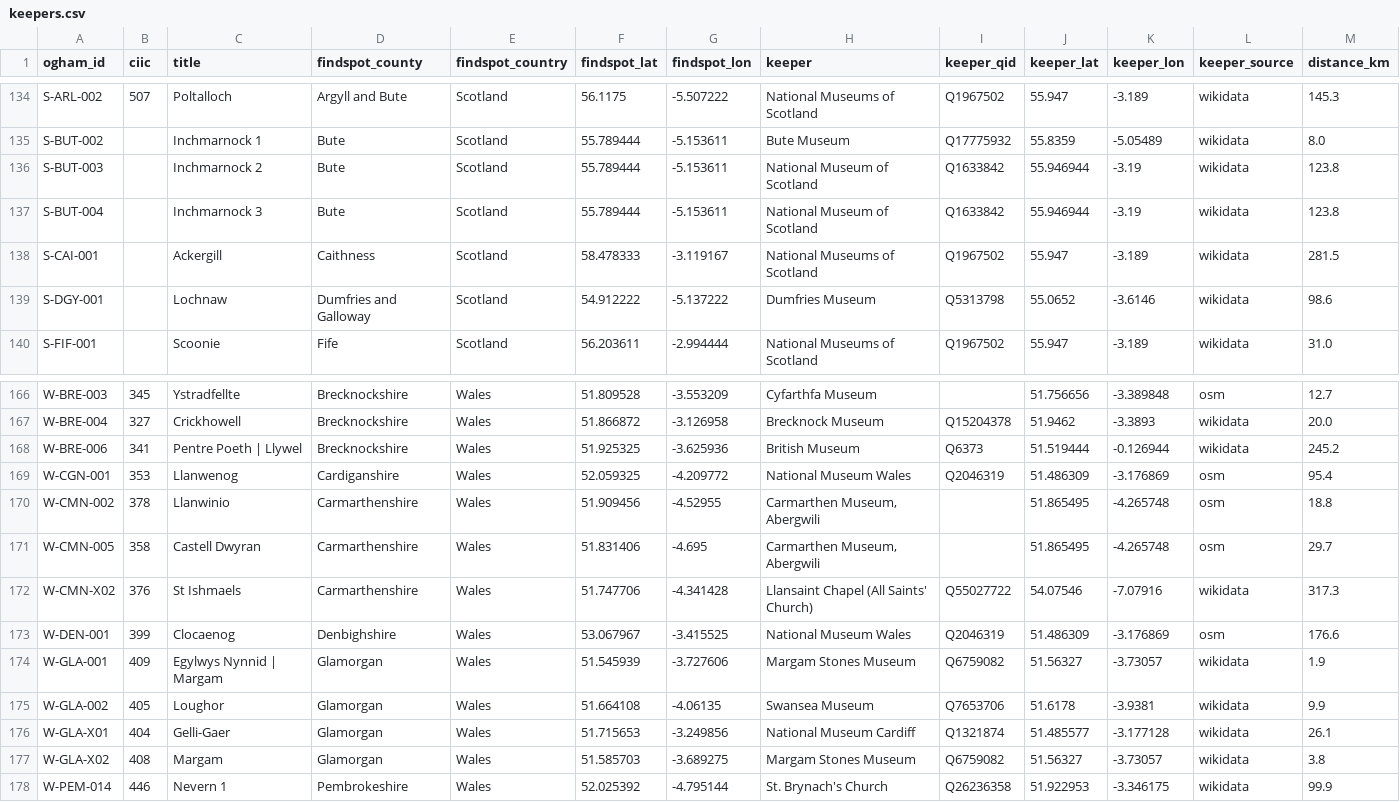
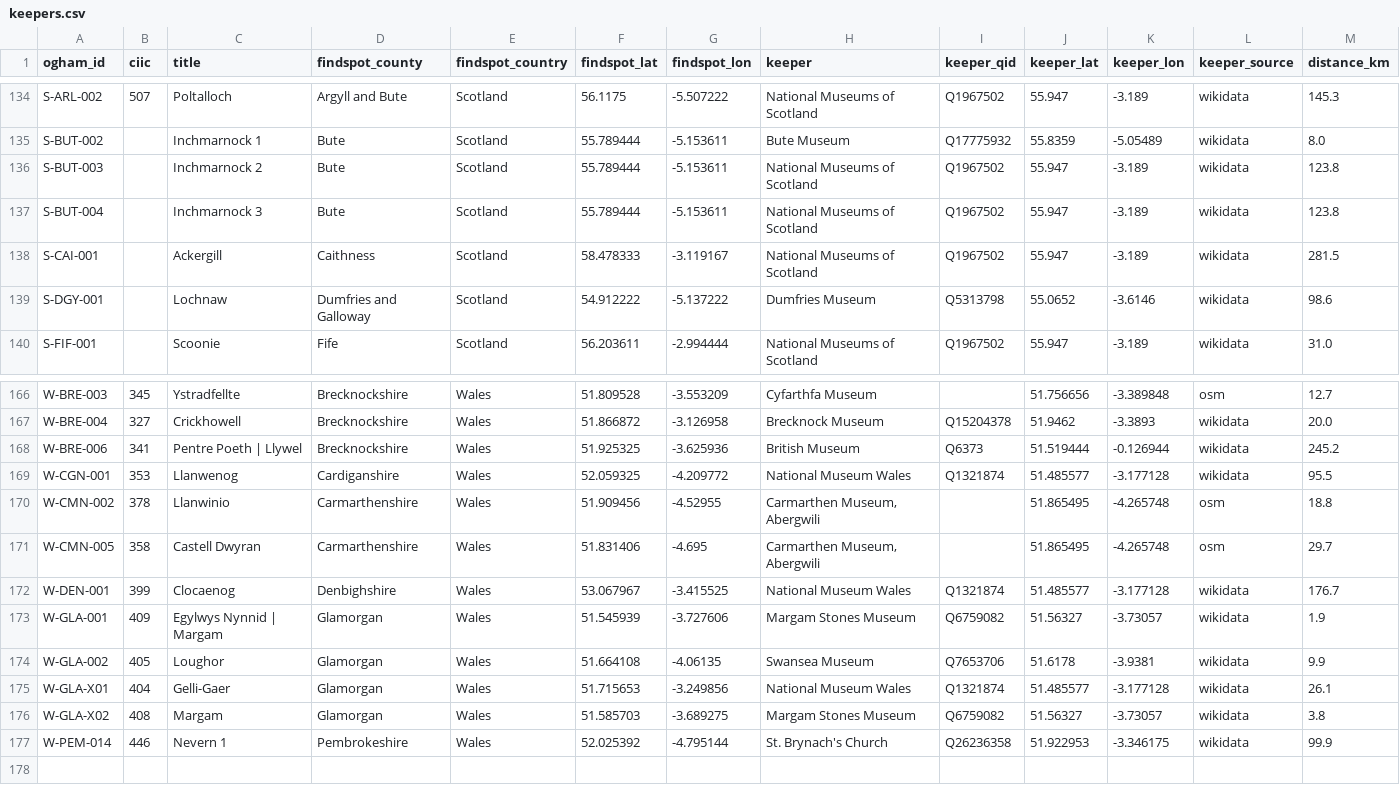
Before and after one commit to LinkedOpenOgham/tei--epidoc-crosswalk, a CSV file: docs/keepers.csv, drawn as a sheet; only a part is shown, gaps mark what is left out.

```diff
--- a/docs/keepers.csv
+++ b/docs/keepers.csv
@@ -135,4 +135,4 @@ S-ARL-002,507,Poltalloch,Argyll and Bute,Scotland,56.1175,-5.507222,National Mus
 S-BUT-002,,Inchmarnock 1,Bute,Scotland,55.789444,-5.153611,Bute Museum,Q17775932,55.8359,-5.05489,wikidata,8.0
-S-BUT-003,,Inchmarnock 2,Bute,Scotland,55.789444,-5.153611,National Museum of Scotland,Q1633842,55.946944,-3.19,wikidata,123.8
-S-BUT-004,,Inchmarnock 3,Bute,Scotland,55.789444,-5.153611,National Museum of Scotland,Q1633842,55.946944,-3.19,wikidata,123.8
+S-BUT-003,,Inchmarnock 2,Bute,Scotland,55.789444,-5.153611,National Museums of Scotland,Q1967502,55.947,-3.189,wikidata,123.8
+S-BUT-004,,Inchmarnock 3,Bute,Scotland,55.789444,-5.153611,National Museums of Scotland,Q1967502,55.947,-3.189,wikidata,123.8
 S-CAI-001,,Ackergill,Caithness,Scotland,58.478333,-3.119167,National Museums of Scotland,Q1967502,55.947,-3.189,wikidata,281.5
@@ -168,10 +168,9 @@ W-BRE-004,327,Crickhowell,Brecknockshire,Wales,51.866872,-3.126958,Brecknock Mus
 W-BRE-006,341,Pentre Poeth | Llywel,Brecknockshire,Wales,51.925325,-3.625936,British Museum,Q6373,51.519444,-0.126944,wikidata,245.2
-W-CGN-001,353,Llanwenog,Cardiganshire,Wales,52.059325,-4.209772,National Museum Wales,Q2046319,51.486309,-3.176869,osm,95.4
+W-CGN-001,353,Llanwenog,Cardiganshire,Wales,52.059325,-4.209772,National Museum Wales,Q1321874,51.485577,-3.177128,wikidata,95.5
 W-CMN-002,378,Llanwinio,Carmarthenshire,Wales,51.909456,-4.52955,"Carmarthen Museum, Abergwili",,51.865495,-4.265748,osm,18.8
 W-CMN-005,358,Castell Dwyran,Carmarthenshire,Wales,51.831406,-4.695,"Carmarthen Museum, Abergwili",,51.865495,-4.265748,osm,29.7
-W-CMN-X02,376,St Ishmaels,Carmarthenshire,Wales,51.747706,-4.341428,Llansaint Chapel (All Saints' Church),Q55027722,54.07546,-7.07916,wikidata,317.3
-W-DEN-001,399,Clocaenog,Denbighshire,Wales,53.067967,-3.415525,National Museum Wales,Q2046319,51.486309,-3.176869,osm,176.6
+W-DEN-001,399,Clocaenog,Denbighshire,Wales,53.067967,-3.415525,National Museum Wales,Q1321874,51.485577,-3.177128,wikidata,176.7
 W-GLA-001,409,Egylwys Nynnid | Margam,Glamorgan,Wales,51.545939,-3.727606,Margam Stones Museum,Q6759082,51.56327,-3.73057,wikidata,1.9
 W-GLA-002,405,Loughor,Glamorgan,Wales,51.664108,-4.06135,Swansea Museum,Q7653706,51.6178,-3.9381,wikidata,9.9
-W-GLA-X01,404,Gelli-Gaer,Glamorgan,Wales,51.715653,-3.249856,National Museum Cardiff,Q1321874,51.485577,-3.177128,wikidata,26.1
+W-GLA-X01,404,Gelli-Gaer,Glamorgan,Wales,51.715653,-3.249856,National Museum Wales,Q1321874,51.485577,-3.177128,wikidata,26.1
 W-GLA-X02,408,Margam,Glamorgan,Wales,51.585703,-3.689275,Margam Stones Museum,Q6759082,51.56327,-3.73057,wikidata,3.8
```
Also changed, not shown: out/keepers.csv, reconciliation/keeper-coordinates.csv, 7 other files.
